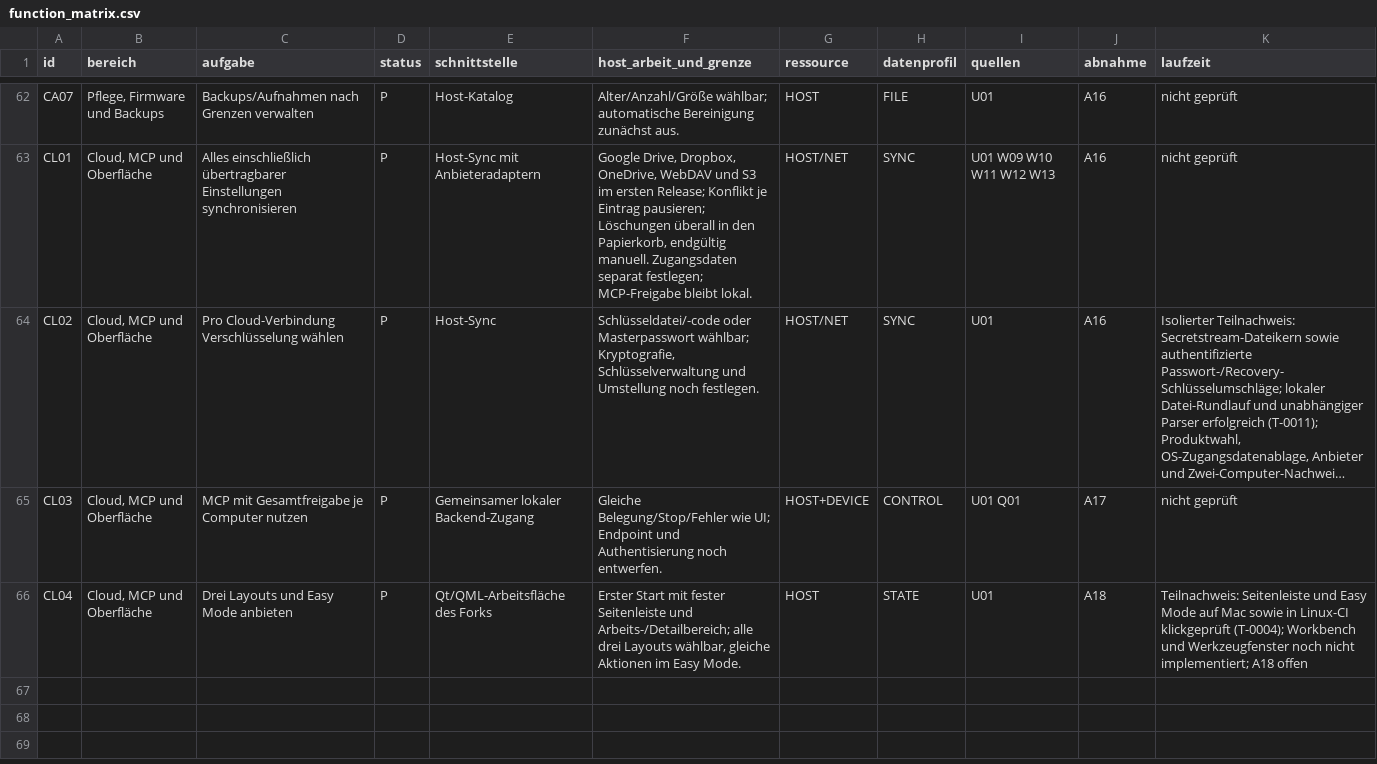
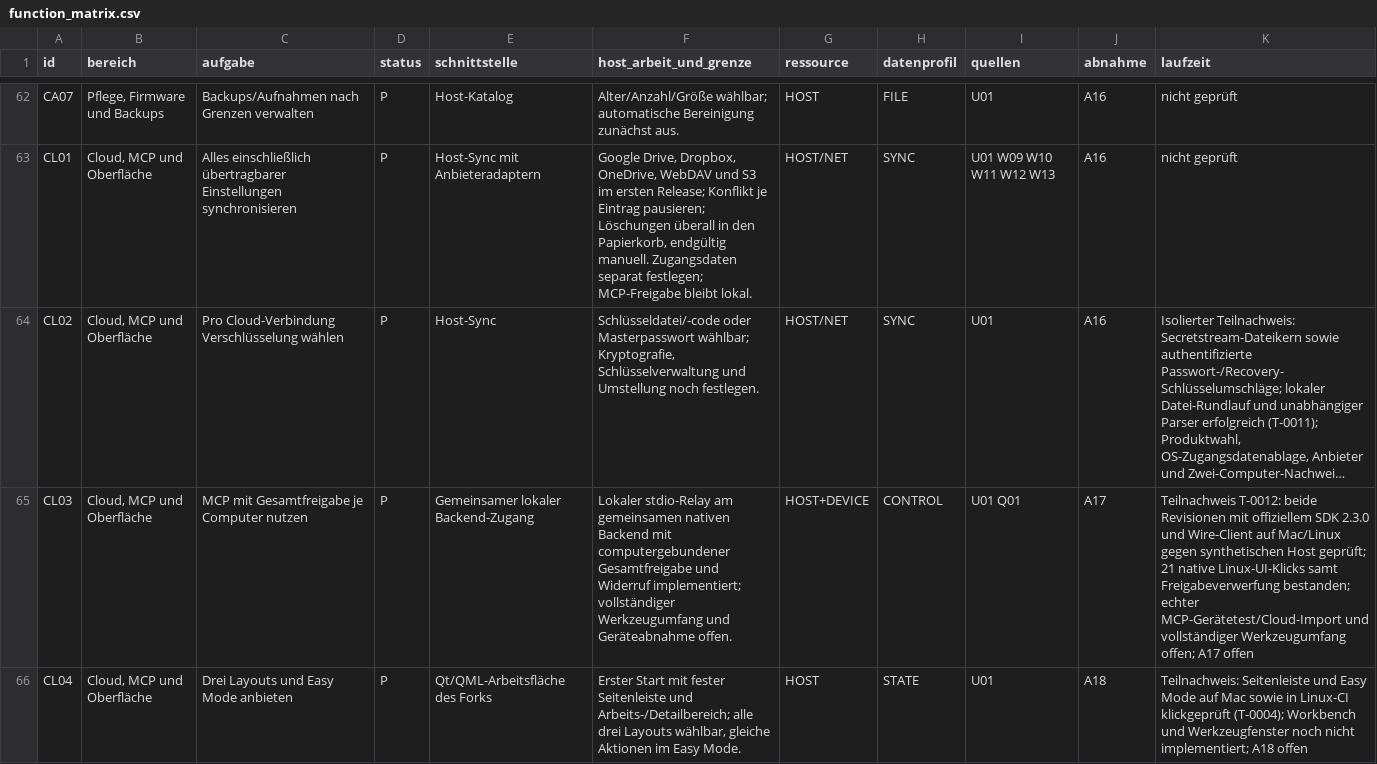
Before and after one commit to JoKeks2023/uFlipper, a CSV file: docs/tasks/T-0002_technical-plan/function_matrix.csv, drawn as a sheet; only a part is shown, gaps mark what is left out; long unchanged cells end in …; the diff names each change by its address in the sheet, - before the commit and + after, or states it on an @@ line.

Commit message:
Track current MCP validation and remaining device acceptance in the feature matrix

```diff
--- a/docs/tasks/T-0002_technical-plan/function_matrix.csv
+++ b/docs/tasks/T-0002_technical-plan/function_matrix.csv
-F65 (host_arbeit_und_grenze): Gleiche Belegung/Stop/Fehler wie UI; Endpoint und Authentisierung noch entwerfen.
+F65 (host_arbeit_und_grenze): Lokaler stdio-Relay am gemeinsamen nativen Backend mit computergebundener Gesamtfreigabe und Widerruf implementiert; vollständiger Werkzeugumfang und Geräteabnahme offen.
-K65 (laufzeit): nicht geprüft
+K65 (laufzeit): Teilnachweis T-0012: beide Revisionen mit offiziellem SDK 2.3.0 und Wire-Client auf Mac/Linux gegen synthetischen Host geprüft; 21 native Linux-UI-Klicks samt Freigabeverwerfung bestanden; echter MCP-Gerätetest/Cloud-Import und vollständiger Werkzeugumfang offen; A17 offen
```
Also changed, not shown: 6 other files.
